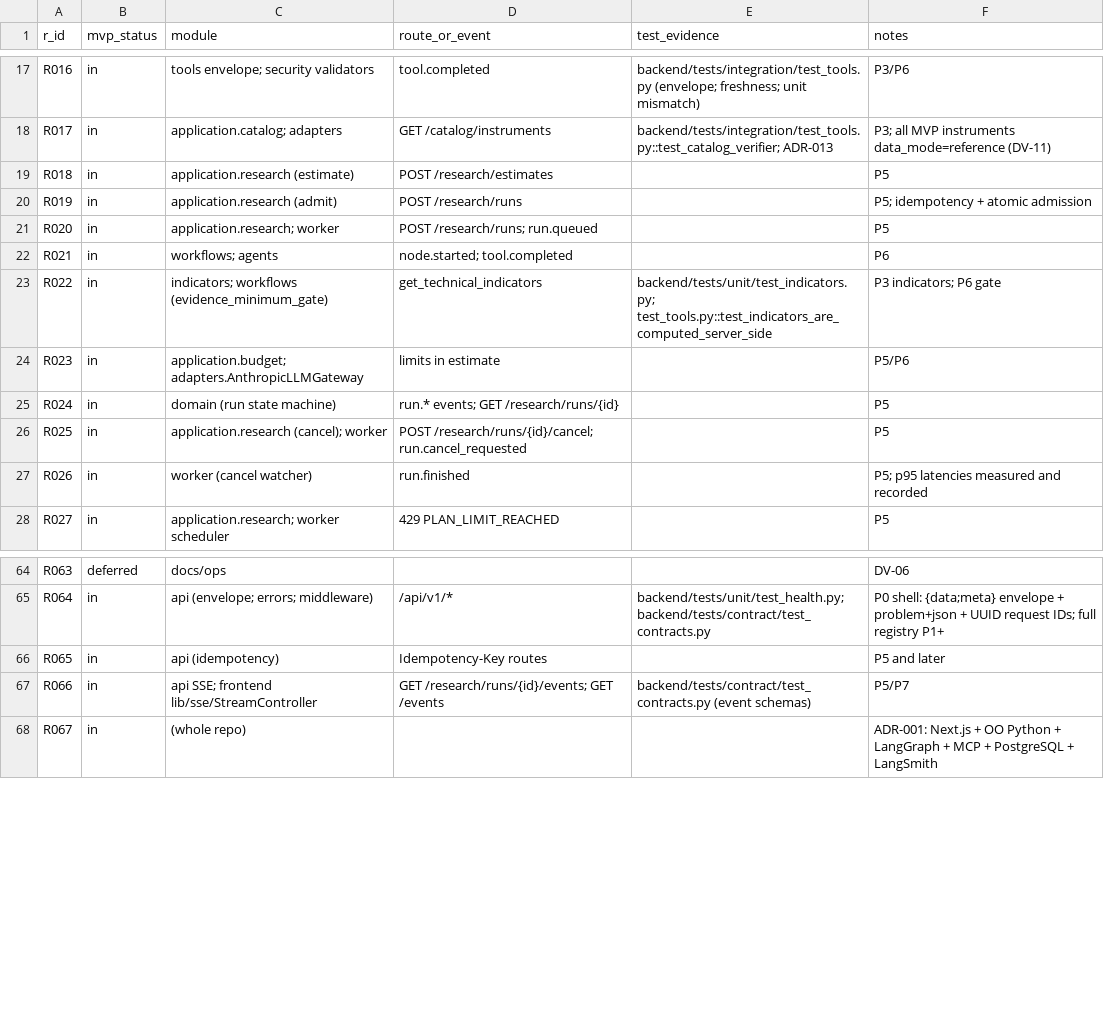
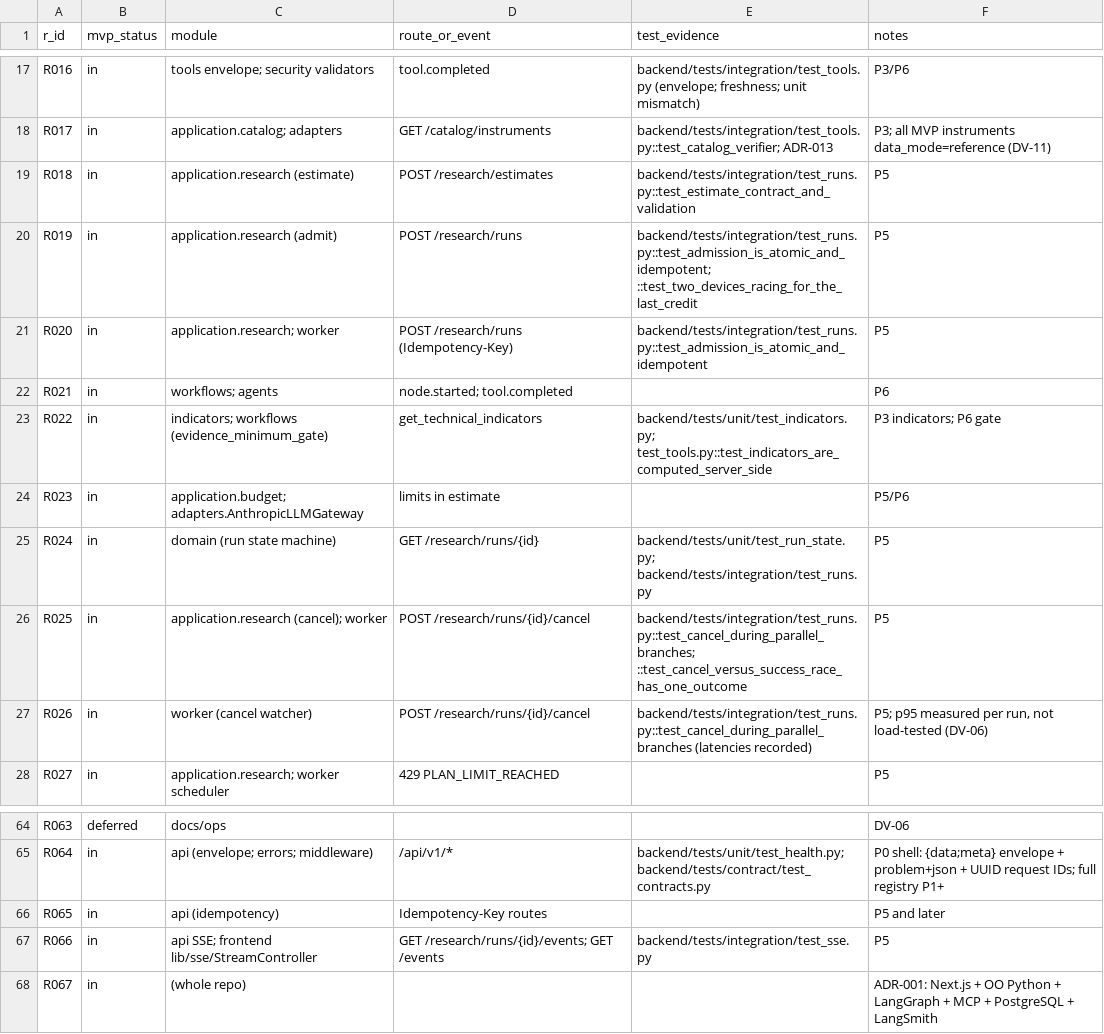
Before and after one commit to kumark117/MVP-Agentic-AI-Saas-Researcher-for-Trading, a CSV file: docs/traceability.csv, drawn as a sheet; only a part is shown, gaps mark what is left out.

```diff
--- a/docs/traceability.csv
+++ b/docs/traceability.csv
@@ -18,5 +18,5 @@ R016,in,tools envelope; security validators,tool.completed,backend/tests/integra
 R017,in,application.catalog; adapters,GET /catalog/instruments,backend/tests/integration/test_tools.py::test_catalog_verifier; ADR-013,P3; all MVP instruments data_mode=reference (DV-11)
-R018,in,application.research (estimate),POST /research/estimates,,P5
-R019,in,application.research (admit),POST /research/runs,,P5; idempotency + atomic admission
-R020,in,application.research; worker,POST /research/runs; run.queued,,P5
+R018,in,application.research (estimate),POST /research/estimates,backend/tests/integration/test_runs.py::test_estimate_contract_and_validation,P5
+R019,in,application.research (admit),POST /research/runs,backend/tests/integration/test_runs.py::test_admission_is_atomic_and_idempotent; ::test_two_devices_racing_for_the_last_credit,P5
+R020,in,application.research; worker,POST /research/runs (Idempotency-Key),backend/tests/integration/test_runs.py::test_admission_is_atomic_and_idempotent,P5
 R021,in,workflows; agents,node.started; tool.completed,,P6
@@ -24,5 +24,5 @@ R022,in,indicators; workflows (evidence_minimum_gate),get_technical_indicators,b
 R023,in,application.budget; adapters.AnthropicLLMGateway,limits in estimate,,P5/P6
-R024,in,domain (run state machine),run.* events; GET /research/runs/{id},,P5
-R025,in,application.research (cancel); worker,POST /research/runs/{id}/cancel; run.cancel_requested,,P5
-R026,in,worker (cancel watcher),run.finished,,P5; p95 latencies measured and recorded
+R024,in,domain (run state machine),GET /research/runs/{id},backend/tests/unit/test_run_state.py; backend/tests/integration/test_runs.py,P5
+R025,in,application.research (cancel); worker,POST /research/runs/{id}/cancel,backend/tests/integration/test_runs.py::test_cancel_during_parallel_branches; ::test_cancel_versus_success_race_has_one_outcome,P5
+R026,in,worker (cancel watcher),POST /research/runs/{id}/cancel,backend/tests/integration/test_runs.py::test_cancel_during_parallel_branches (latencies recorded),"P5; p95 measured per run, not load-tested (DV-06)"
 R027,in,application.research; worker scheduler,429 PLAN_LIMIT_REACHED,,P5
@@ -66,3 +66,3 @@ R064,in,api (envelope; errors; middleware),/api/v1/*,backend/tests/unit/test_hea
 R065,in,api (idempotency),Idempotency-Key routes,,P5 and later
-R066,in,api SSE; frontend lib/sse/StreamController,GET /research/runs/{id}/events; GET /events,backend/tests/contract/test_contracts.py (event schemas),P5/P7
+R066,in,api SSE; frontend lib/sse/StreamController,GET /research/runs/{id}/events; GET /events,backend/tests/integration/test_sse.py,P5
 R067,in,(whole repo),,,ADR-001: Next.js + OO Python + LangGraph + MCP + PostgreSQL + LangSmith
```
Also changed, not shown: 27 other files.
